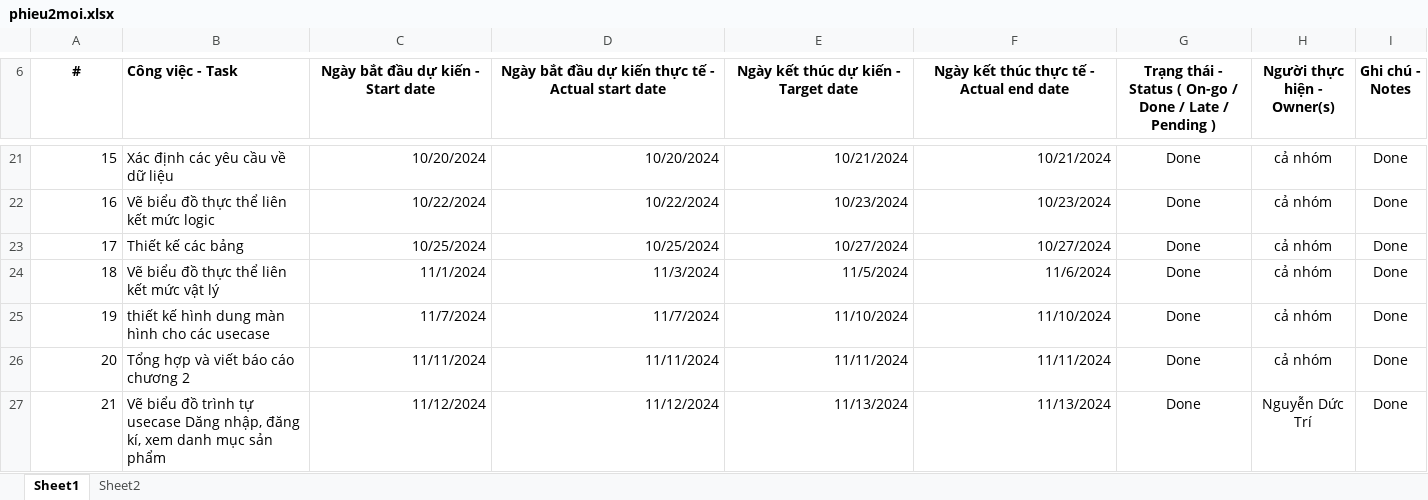
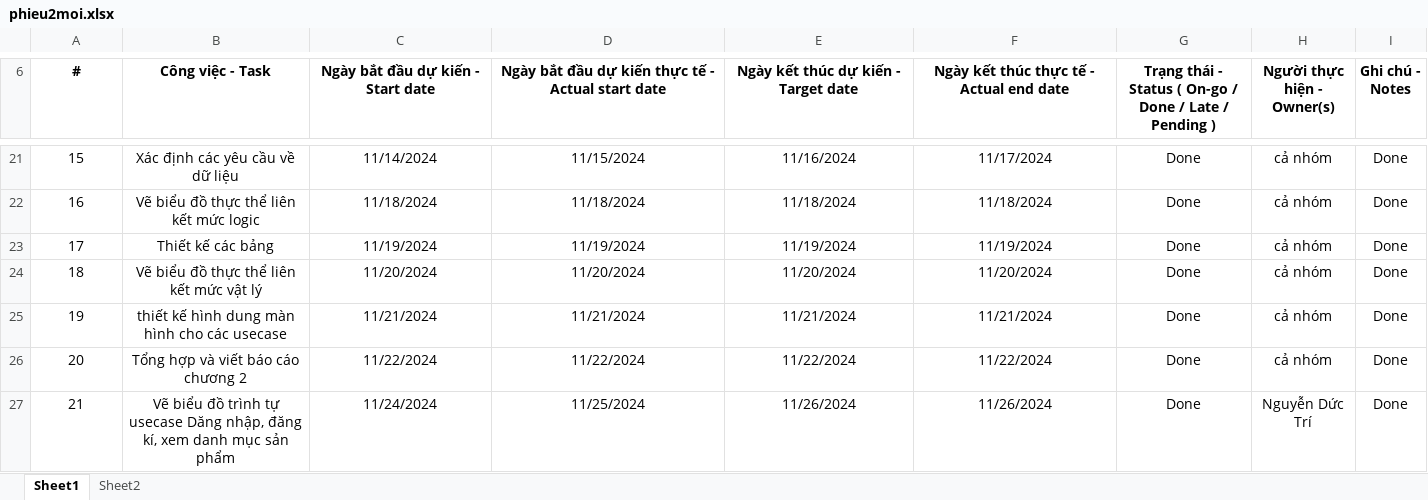
Before and after one commit to dtinhIT03/DACN_Nhom23, an Excel workbook: phieu2moi.xlsx, sheet Sheet1, drawn as a sheet; only a part is shown, gaps mark what is left out; values as stored, in another font and other column widths than the file's, no borders; the diff covers the shown part only; the diff names each change by its address in the sheet, - before the commit and + after, or states it on an @@ line.

```diff
--- a/phieu2moi.xlsx (sheet Sheet1)
+++ b/phieu2moi.xlsx (sheet Sheet1)
-B6:B27 alignment: left
+B6:B27 alignment: center
-A21:A27 alignment: right
+A21:A27 alignment: center
-C21: 10/20/2024
+C21: 11/14/2024
-C21:F27 alignment: right
+C21:F27 alignment: center
-D21: 10/20/2024
+D21: 11/15/2024
-E21: 10/21/2024
+E21: 11/16/2024
-F21: 10/21/2024
+F21: 11/17/2024
-C22: 10/22/2024
+C22: 11/18/2024
-D22: 10/22/2024
+D22: 11/18/2024
-E22: 10/23/2024
+E22: 11/18/2024
-F22: 10/23/2024
+F22: 11/18/2024
-C23: 10/25/2024
+C23: 11/19/2024
-D23: 10/25/2024
+D23: 11/19/2024
-E23: 10/27/2024
+E23: 11/19/2024
-F23: 10/27/2024
+F23: 11/19/2024
-C24: 11/1/2024
+C24: 11/20/2024
-D24: 11/3/2024
+D24: 11/20/2024
-E24: 11/5/2024
+E24: 11/20/2024
-F24: 11/6/2024
+F24: 11/20/2024
-C25: 11/7/2024
+C25: 11/21/2024
-D25: 11/7/2024
+D25: 11/21/2024
-E25: 11/10/2024
+E25: 11/21/2024
-F25: 11/10/2024
+F25: 11/21/2024
-C26: 11/11/2024
+C26: 11/22/2024
-D26: 11/11/2024
+D26: 11/22/2024
-E26: 11/11/2024
+E26: 11/22/2024
-F26: 11/11/2024
+F26: 11/22/2024
-C27: 11/12/2024
+C27: 11/24/2024
-D27: 11/12/2024
+D27: 11/25/2024
-E27: 11/13/2024
+E27: 11/26/2024
-F27: 11/13/2024
+F27: 11/26/2024
```
Also changed, not shown: 3 added rows, 76 edited cells, cell formats and row numbers in column A elsewhere in this sheet.
